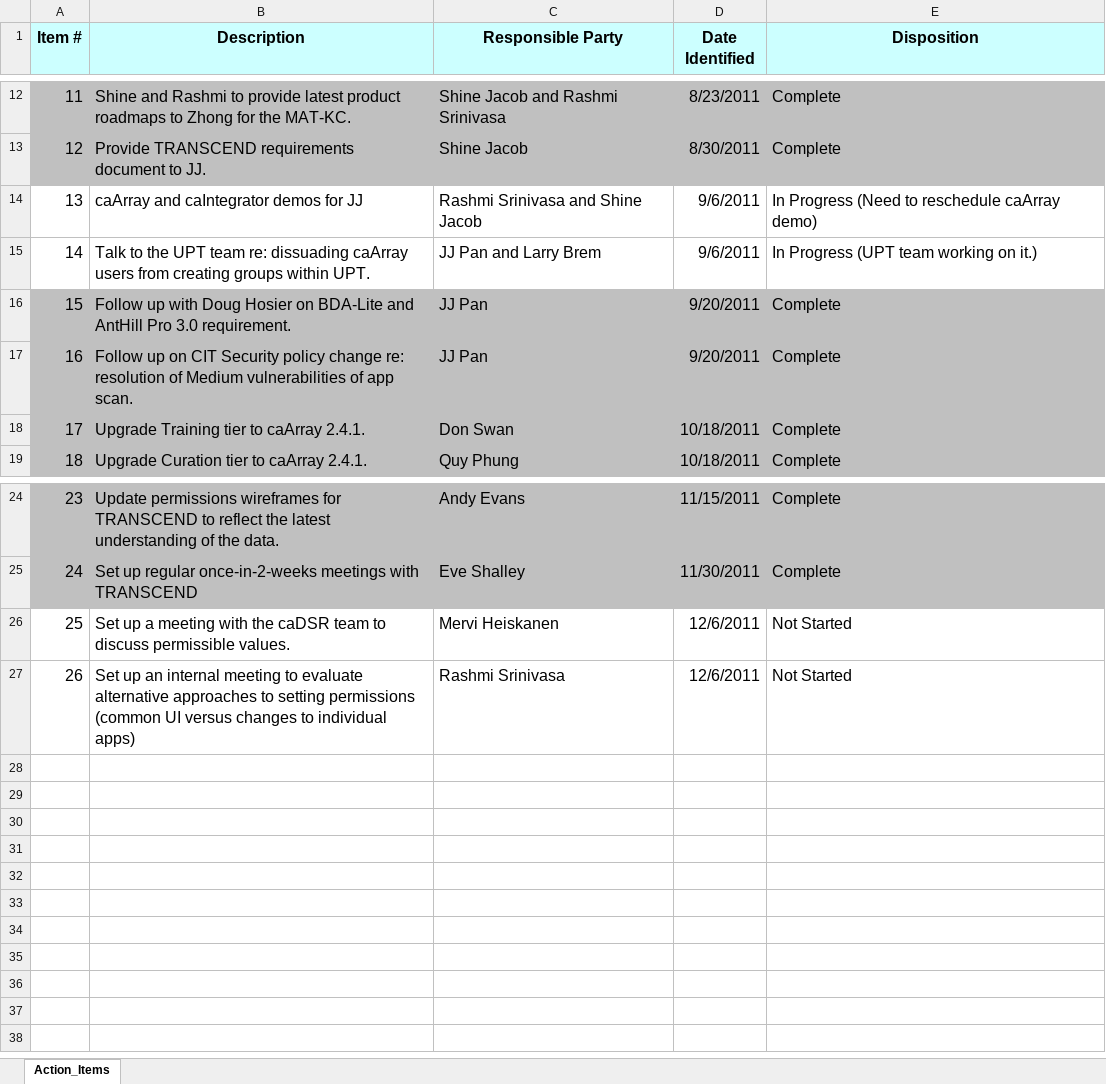
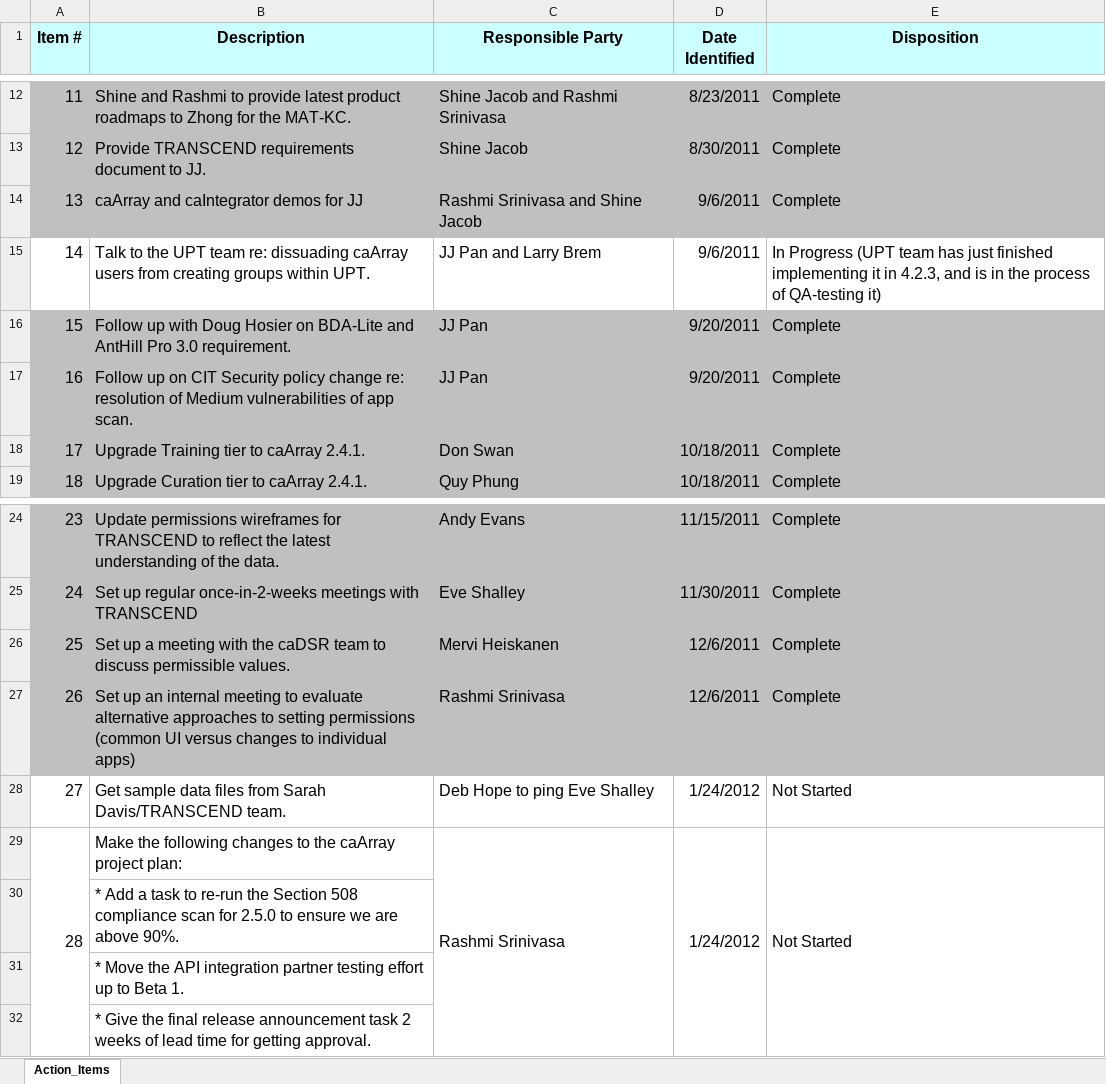
Before and after one commit to NCIP/caarray-docs, an Excel workbook: project_management/caArray_caIntegrator_Action_Items.xlsx, sheet Action_Items, drawn as a sheet; only a part is shown, gaps mark what is left out; values as stored, in another font and other column widths than the file's, no borders; the diff names each change by its address in the sheet, - before the commit and + after, or states it on an @@ line.

Commit message:
Updated Action Items.

```diff
--- a/project_management/caArray_caIntegrator_Action_Items.xlsx (sheet Action_Items)
+++ b/project_management/caArray_caIntegrator_Action_Items.xlsx (sheet Action_Items)
-A14:E14 fill: none
+A14:E14 fill: #C0C0C0
-E14 (Disposition): In Progress (Need to reschedule caArray demo)
+E14 (Disposition): Complete
-E15 (Disposition): …(UPT team working on it.)
+E15 (Disposition): …(UPT team has just finished implementing it in 4.2.3, and is in the process of QA-testing it)
-A26:E27 fill: none
+A26:E27 fill: #C0C0C0
-E26:E27 (Disposition): Not Started
+E26:E27 (Disposition): Complete
+row 28: 27 | Get sample data files from Sarah Davis/TRANSCEND team. | Deb Hope to ping Eve Shalley | 1/24/2012 | Not Started
+row 29: 28 | Make the following changes to the caArray project plan: | Rashmi Srinivasa | 1/24/2012 | Not Started
+row 30:  | * Add a task to re-run the Section 508 compliance scan for 2.5.0 to ensure we are above 90%.
+row 31:  | * Move the API integration partner testing effort up to Beta 1.
+row 32:  | * Give the final release announcement task 2 weeks of lead time for getting approval.
```
